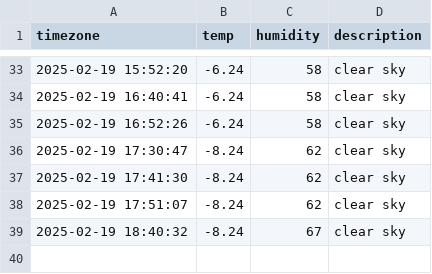
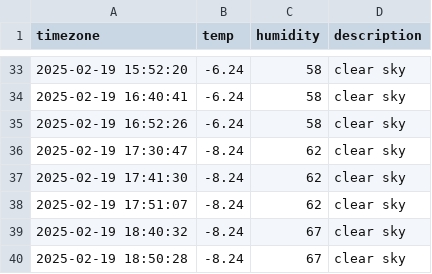
Before and after one commit to RohJoonHoo/seoul_weather, a CSV file: seoul_weather.csv, drawn as a sheet; only a part is shown, gaps mark what is left out; the diff names each change by its address in the sheet, - before the commit and + after, or states it on an @@ line.

```diff
--- a/seoul_weather.csv
+++ b/seoul_weather.csv
+row 40: 2025-02-19 18:50:28 | -8.24 | 67 | clear sky
```
